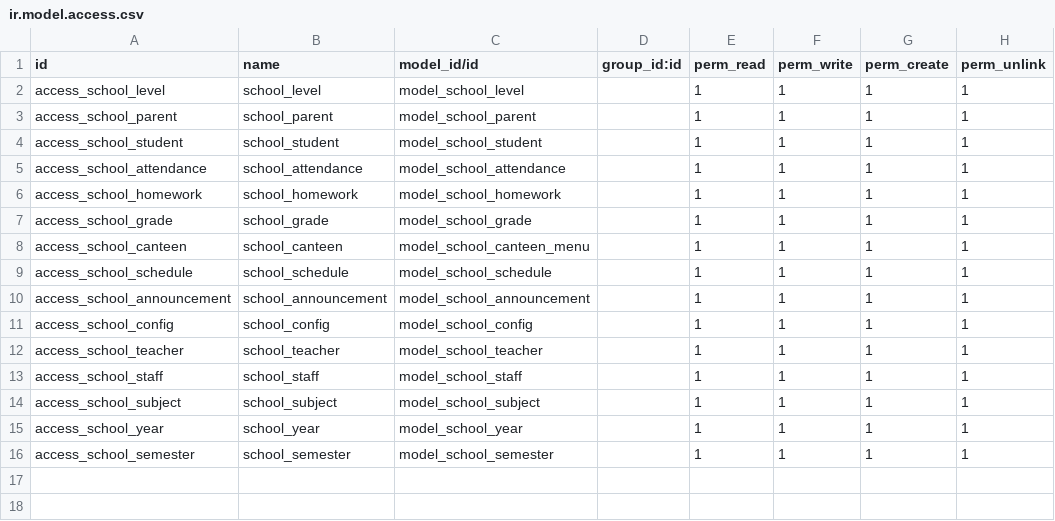
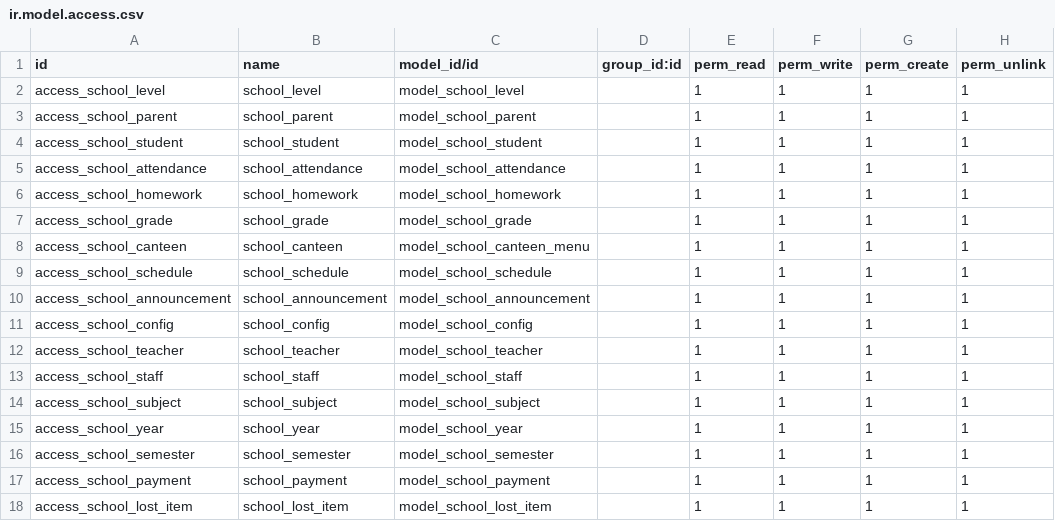
Before and after one commit to othmanbakkali/School_Mobile, a CSV file: school_mobile_v2/security/ir.model.access.csv, drawn as a sheet; the diff names each change by its address in the sheet, - before the commit and + after, or states it on an @@ line.

Commit message:
Add Payments and Lost Items management

```diff
--- a/school_mobile_v2/security/ir.model.access.csv
+++ b/school_mobile_v2/security/ir.model.access.csv
+row 17: access_school_payment | school_payment | model_school_payment |  | 1 | 1 | 1 | 1
+row 18: access_school_lost_item | school_lost_item | model_school_lost_item |  | 1 | 1 | 1 | 1
```
Also changed, not shown: 5 other files.
